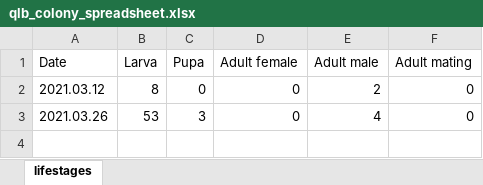
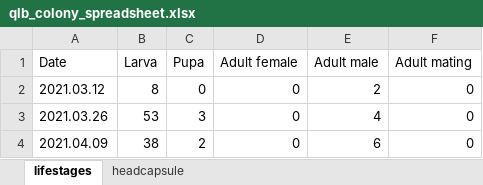
Before and after one commit to sheinasim/sheinasim.github.io, an Excel workbook: qlb_colony_spreadsheet.xlsx, sheet lifestages, drawn as a sheet; values as stored, in another font and other column widths than the file's, no borders; the diff names each change by its address in the sheet, - before the commit and + after, or states it on an @@ line.

```diff
--- a/qlb_colony_spreadsheet.xlsx (sheet lifestages)
+++ b/qlb_colony_spreadsheet.xlsx (sheet lifestages)
+sheet tab: headcapsule
+row 4: 2021.04.09 | 38 | 2 | 0 | 6 | 0
```
Also changed, not shown: 3 other files.
